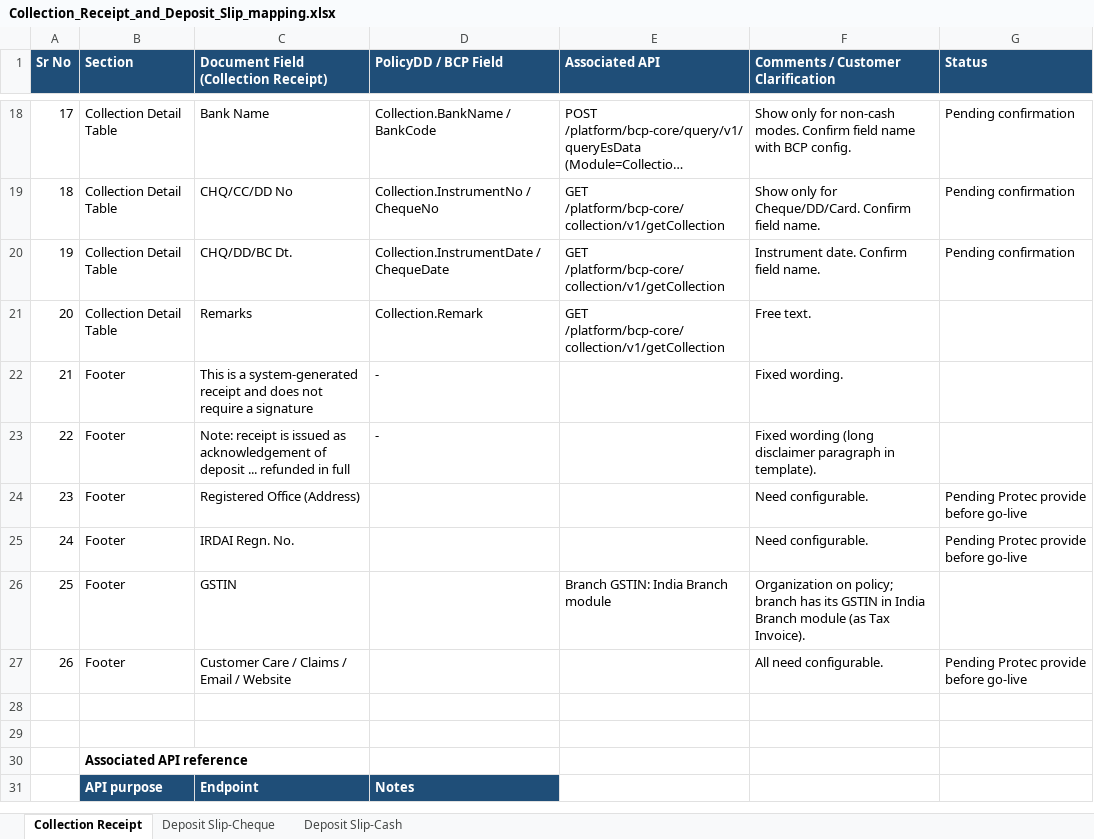
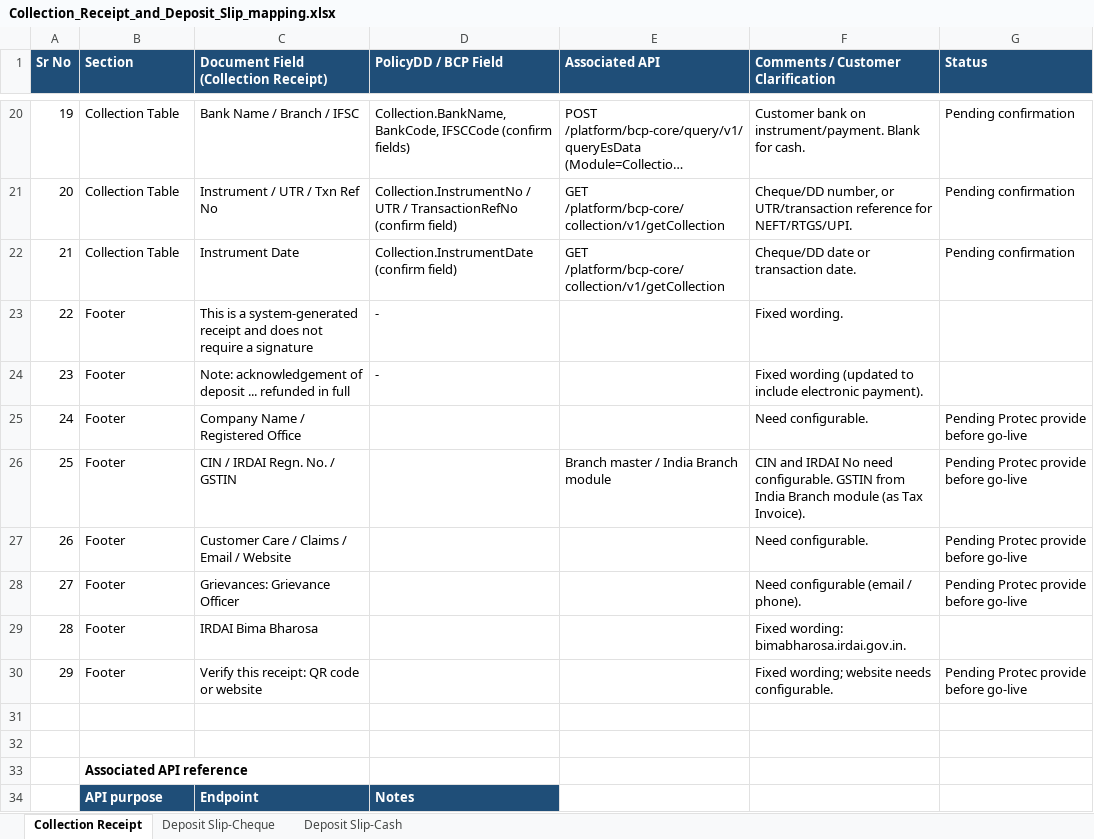
Before and after one commit to BR8Innovates/Tablet, an Excel workbook: Collection_Receipt_and_Deposit_Slip_mapping.xlsx, sheet Collection Receipt, drawn as a sheet; only a part is shown, gaps mark what is left out; long unchanged cells end in …; values as stored, in another font and other column widths than the file's, no borders; removed rows and columns are numbered as before the commit, all else as after; the diff covers the shown part only; the diff names each change by its address in the sheet, - before the commit and + after, or states it on an @@ line.

```diff
--- a/Collection_Receipt_and_Deposit_Slip_mapping.xlsx (sheet Collection Receipt)
+++ b/Collection_Receipt_and_Deposit_Slip_mapping.xlsx (sheet Collection Receipt)
@@ column A (Sr No) renumbered between rows 5 and 25 @@
-B20:B22 (Section): Collection Detail Table
+B20:B22 (Section): Collection Table
-C20: Bank Name
+C20: Bank Name / Branch / IFSC
-D20 (PolicyDD / BCP Field): Collection.BankName / BankCode
+D20 (PolicyDD / BCP Field): Collection.BankName, BankCode, IFSCCode (confirm fields)
-F20: Show only for non-cash modes. Confirm field name with BCP config.
+F20: Customer bank on instrument/payment. Blank for cash.
-C21: CHQ/CC/DD No
+C21: Instrument / UTR / Txn Ref No
-D21 (PolicyDD / BCP Field): Collection.InstrumentNo / ChequeNo
+D21 (PolicyDD / BCP Field): Collection.InstrumentNo / UTR / TransactionRefNo (confirm field)
-F21: Show only for Cheque/DD/Card. Confirm field name.
+F21: Cheque/DD number, or UTR/transaction reference for NEFT/RTGS/UPI.
-C22: CHQ/DD/BC Dt.
+C22: Instrument Date
-D22 (PolicyDD / BCP Field): Collection.InstrumentDate / ChequeDate
+D22 (PolicyDD / BCP Field): Collection.InstrumentDate (confirm field)
-F22: Instrument date. Confirm field name.
+F22: Cheque/DD date or transaction date.
-row 21: 20 | Collection Detail Table | Remarks | Collection.Remark | GET /platform/bcp-core/collection/v1/getCollection | Free text.
-C24: Note: receipt is issued as acknowledgement of…
+C24: Note: acknowledgement of…
-F24: Fixed wording (long disclaimer paragraph in template).
+F24: Fixed wording (updated to include electronic payment).
-C25: Registered Office (Address)
+C25: Company Name / Registered Office
-row 25: 24 | Footer | IRDAI Regn. No. |  |  | Need configurable. | Pending Protec provide before go-live
-row 26: 25 | Footer | GSTIN |  | Branch GSTIN: India Branch module | Organization on policy; branch has its GSTIN in India Branch module (as Tax Invoice).
+row 26: 25 | Footer | CIN / IRDAI Regn. No. / GSTIN |  | Branch master / India Branch module | CIN and IRDAI No need configurable. GSTIN from India Branch module (as Tax Invoice). | Pending Protec provide before go-live
-F27: All need configurable.
+F27: Need configurable.
+row 28: 27 | Footer | Grievances: Grievance Officer |  |  | Need configurable (email / phone). | Pending Protec provide before go-live
+row 29: 28 | Footer | IRDAI Bima Bharosa |  |  | Fixed wording: bimabharosa.irdai.gov.in.
+row 30: 29 | Footer | Verify this receipt: QR code or website |  |  | Fixed wording; website needs configurable. | Pending Protec provide before go-live
```
Also changed, not shown: 11 added rows, 8 removed rows and 26 edited cells elsewhere in this sheet, PA_communication_mapping_tables_20261021_1.xlsx.
